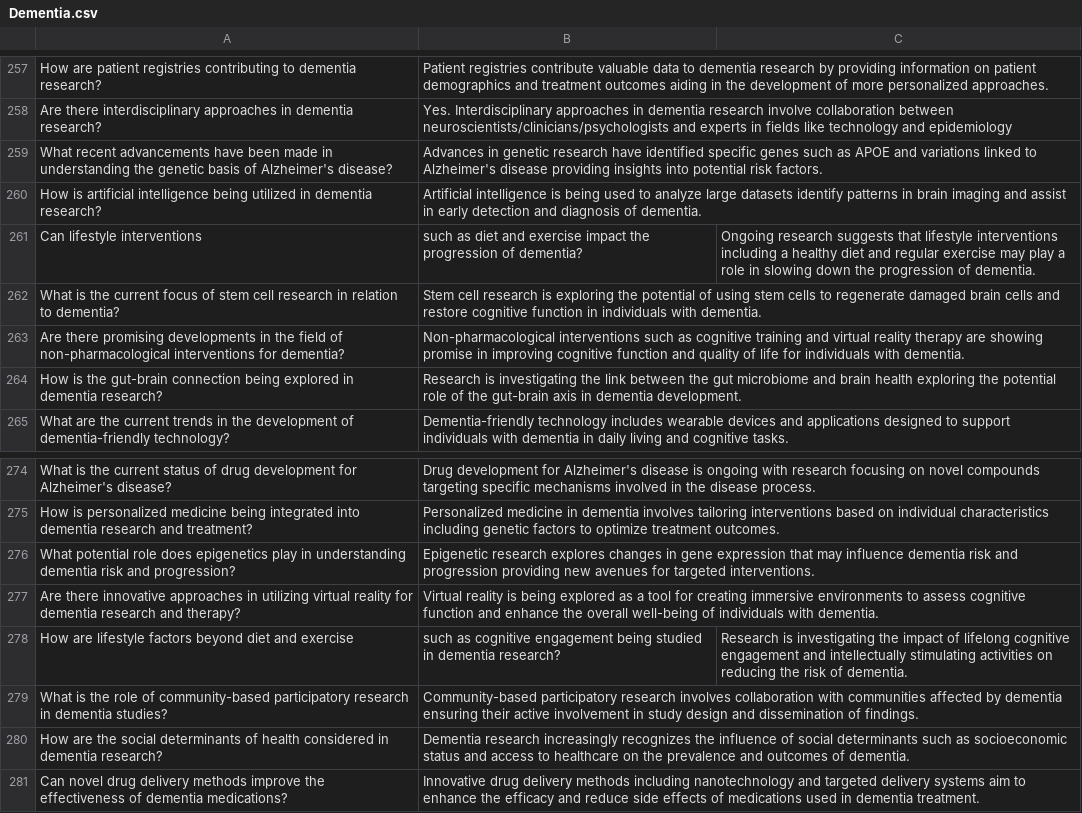
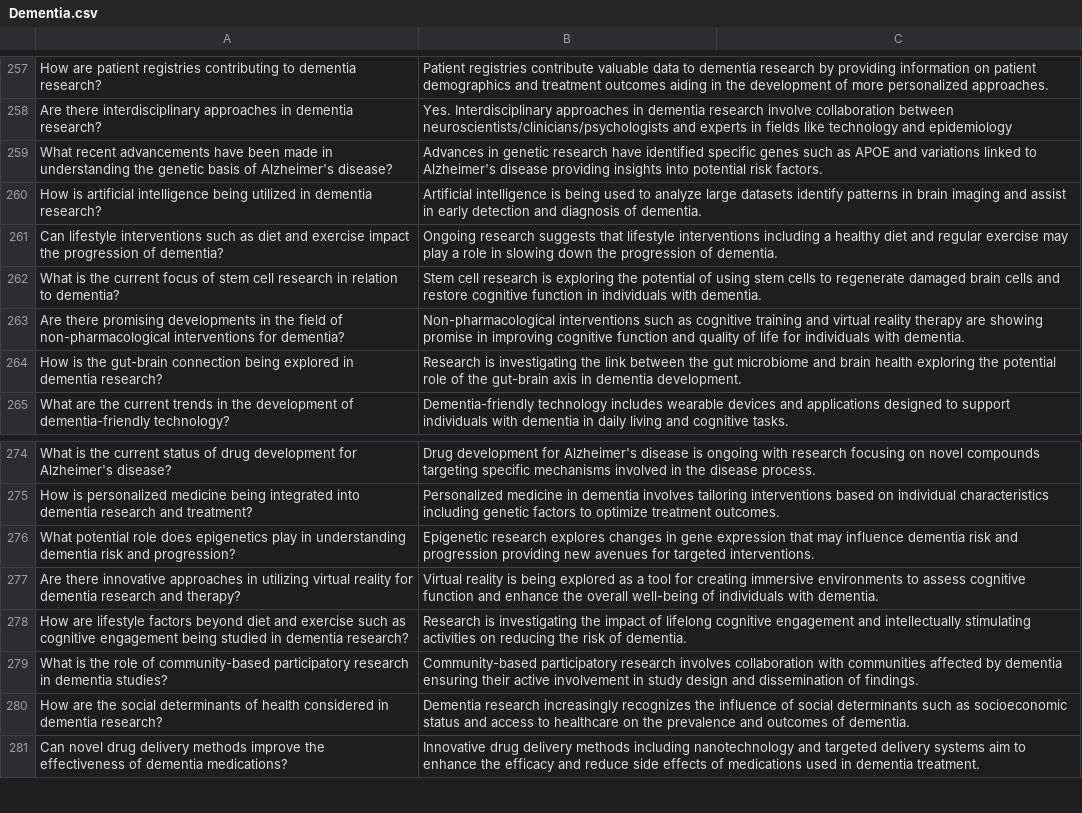
Before and after one commit to SaviruPeiris/SDGP-2023-24, a CSV file: ChatBot-Backend/CogniCare Plus ML/Dementia.csv, drawn as a sheet; only a part is shown, gaps mark what is left out; removed rows and columns are numbered as before the commit, all else as after; the diff names each change by its address in the sheet, - before the commit and + after, or states it on an @@ line.

Commit message:
Cleared all the errors in Dementia.csv file

```diff
--- a/ChatBot-Backend/CogniCare Plus ML/Dementia.csv
+++ b/ChatBot-Backend/CogniCare Plus ML/Dementia.csv
-row 261: Can lifestyle interventions | such as diet and exercise impact the progression of dementia? | Ongoing research suggests that lifestyle interventions including a healthy diet and regular exercise may play a role in slowing down the progression of dementia.
+row 261: Can lifestyle interventions such as diet and exercise impact the progression of dementia? | Ongoing research suggests that lifestyle interventions including a healthy diet and regular exercise may play a role in slowing down the progression of dementia.
-row 278: How are lifestyle factors beyond diet and exercise | such as cognitive engagement being studied in dementia research? | Research is investigating the impact of lifelong cognitive engagement and intellectually stimulating activities on reducing the risk of dementia.
+row 278: How are lifestyle factors beyond diet and exercise such as cognitive engagement being studied in dementia research? | Research is investigating the impact of lifelong cognitive engagement and intellectually stimulating activities on reducing the risk of dementia.
```
